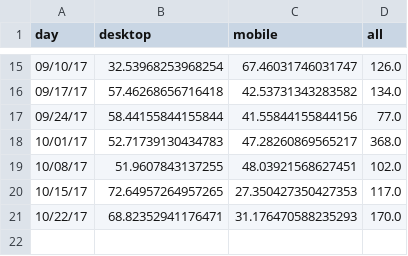
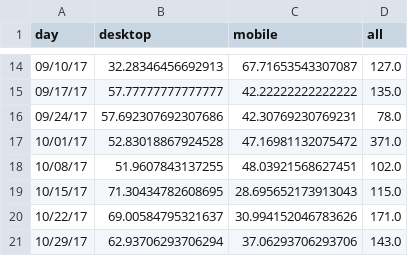
Before and after one commit to limitlessloop/vets.gov-status, a CSV file: _data/healthrecords_mobile.csv, drawn as a sheet; only a part is shown, gaps mark what is left out; the diff covers the shown part only.

Commit message:
Updated Data

```diff
--- a/_data/healthrecords_mobile.csv
+++ b/_data/healthrecords_mobile.csv
@@ -15,7 +14,8 @@ day,desktop,mobile,all
-09/10/17,32.53968253968254,67.46031746031747,126.0
-09/17/17,57.46268656716418,42.53731343283582,134.0
-09/24/17,58.44155844155844,41.55844155844156,77.0
-10/01/17,52.71739130434783,47.28260869565217,368.0
+09/10/17,32.28346456692913,67.71653543307087,127.0
+09/17/17,57.77777777777777,42.22222222222222,135.0
+09/24/17,57.692307692307686,42.30769230769231,78.0
+10/01/17,52.83018867924528,47.16981132075472,371.0
 10/08/17,51.9607843137255,48.03921568627451,102.0
-10/15/17,72.64957264957265,27.350427350427353,117.0
-10/22/17,68.82352941176471,31.176470588235293,170.0
+10/15/17,71.30434782608695,28.695652173913043,115.0
+10/22/17,69.00584795321637,30.994152046783626,171.0
+10/29/17,62.93706293706294,37.06293706293706,143.0
```
Also changed, not shown: 1 removed row and 30 edited cells elsewhere in this file, _data/gibct_mobile.csv, _data/hca_mobile.csv, 37 other files.
